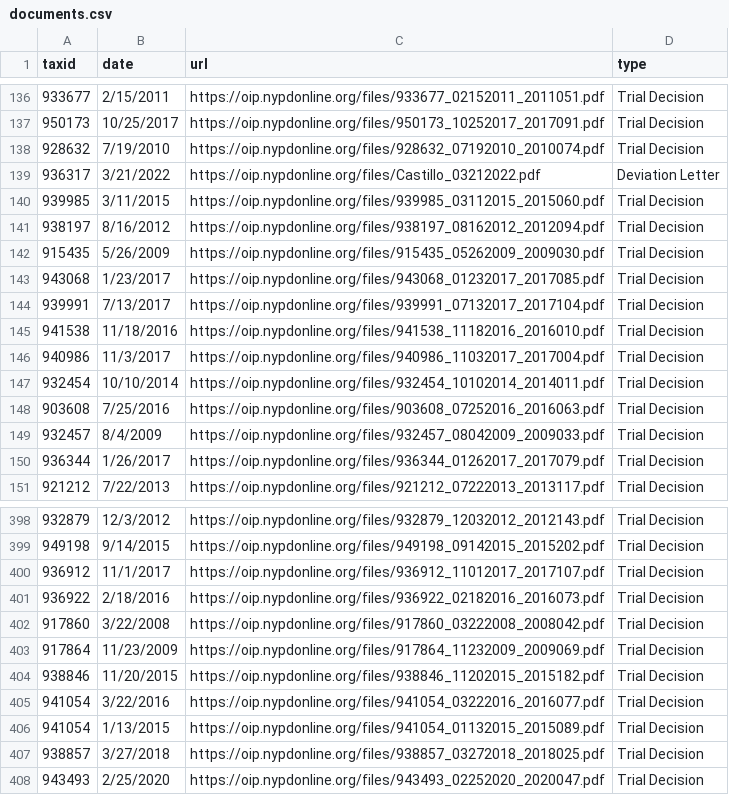
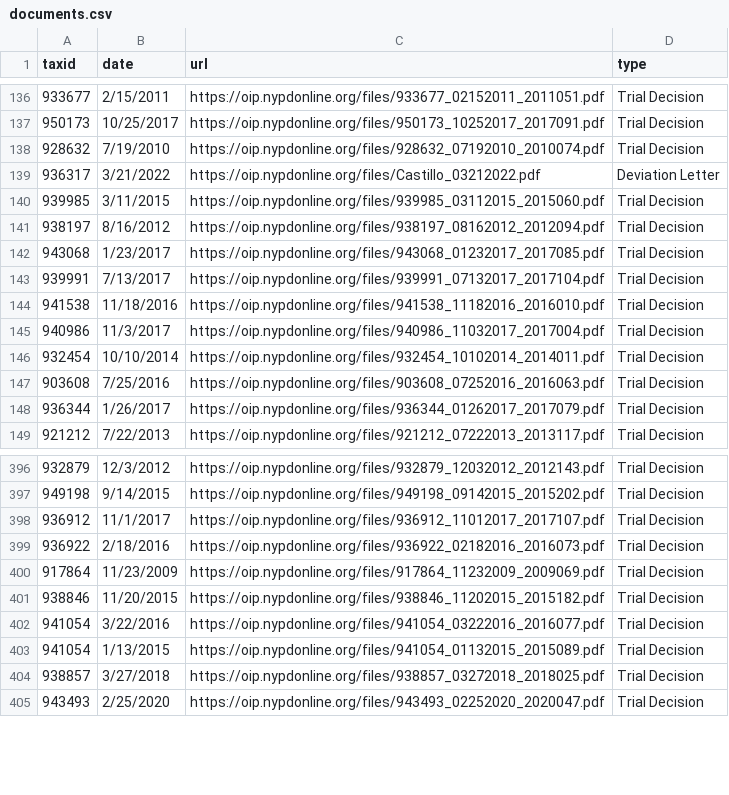
Before and after one commit to gh-islg/nypd-officer-profiles, a CSV file: documents.csv, drawn as a sheet; only a part is shown, gaps mark what is left out.

```diff
--- a/documents.csv
+++ b/documents.csv
@@ -141,3 +141,2 @@ taxid,date,url,type
 938197,8/16/2012,https://oip.nypdonline.org/files/938197_08162012_2012094.pdf,Trial Decision
-915435,5/26/2009,https://oip.nypdonline.org/files/915435_05262009_2009030.pdf,Trial Decision
 943068,1/23/2017,https://oip.nypdonline.org/files/943068_01232017_2017085.pdf,Trial Decision
@@ -148,3 +147,2 @@ taxid,date,url,type
 903608,7/25/2016,https://oip.nypdonline.org/files/903608_07252016_2016063.pdf,Trial Decision
-932457,8/4/2009,https://oip.nypdonline.org/files/932457_08042009_2009033.pdf,Trial Decision
 936344,1/26/2017,https://oip.nypdonline.org/files/936344_01262017_2017079.pdf,Trial Decision
@@ -401,3 +399,2 @@ taxid,date,url,type
 936922,2/18/2016,https://oip.nypdonline.org/files/936922_02182016_2016073.pdf,Trial Decision
-917860,3/22/2008,https://oip.nypdonline.org/files/917860_03222008_2008042.pdf,Trial Decision
 917864,11/23/2009,https://oip.nypdonline.org/files/917864_11232009_2009069.pdf,Trial Decision
```
Also changed, not shown: 29 other files.
